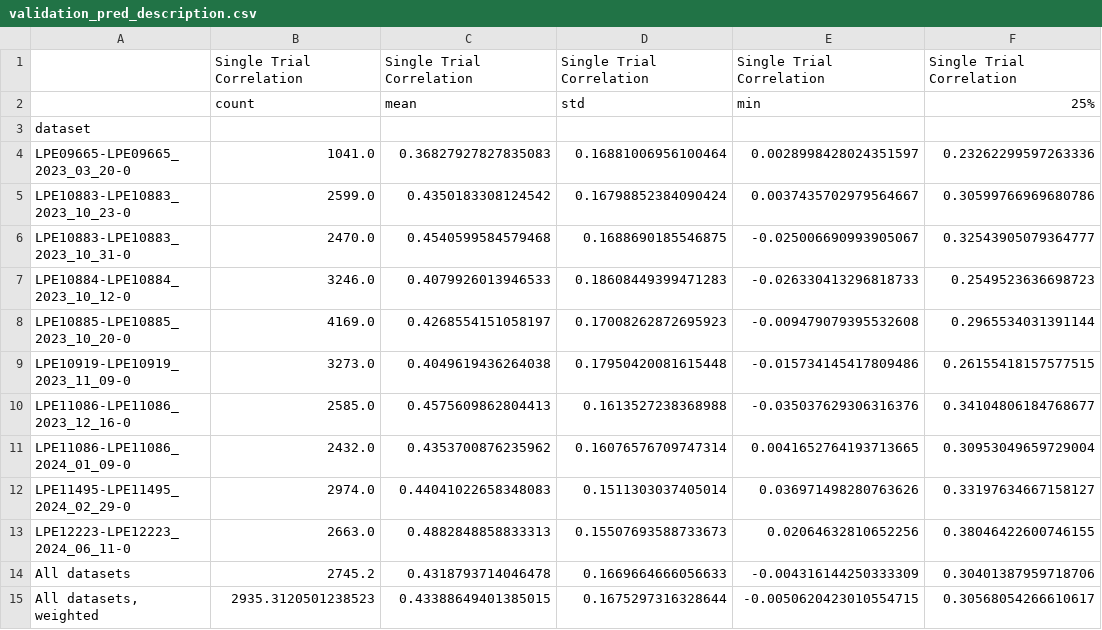
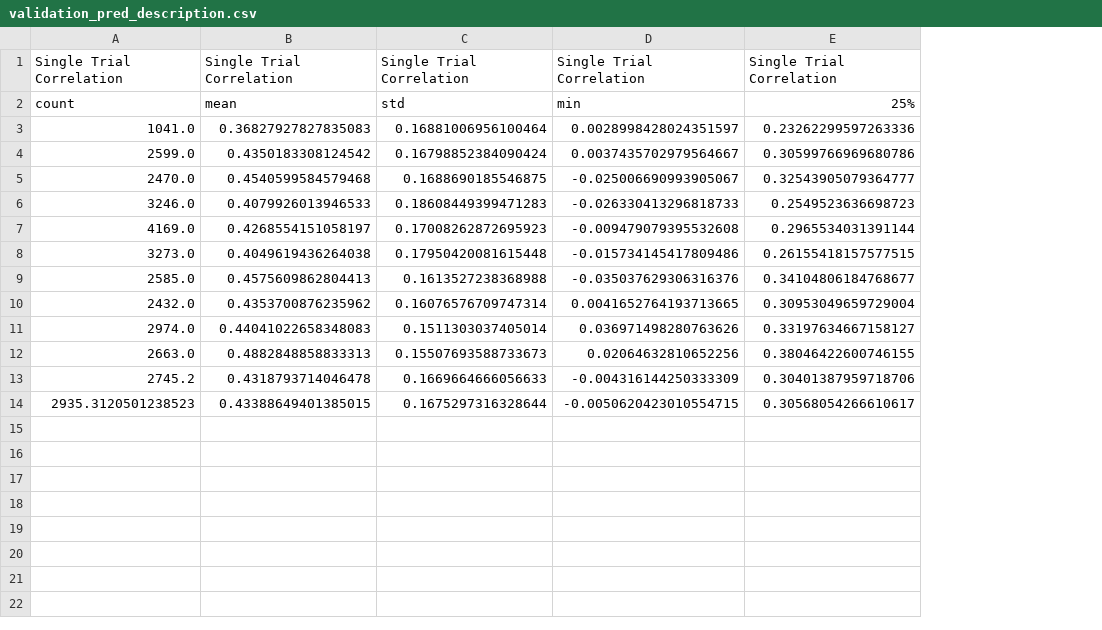
Before and after one commit to ananaphasia/adrian_sensorium, a CSV file: notebooks/submission_m4/results/validation_pred_description.csv, drawn as a sheet; only a part is shown; removed rows and columns are numbered as before the commit, all else as after; rows hold the shown columns only; the diff names each change by its address in the sheet, - before the commit and + after, or states it on an @@ line.

```diff
--- a/notebooks/submission_m4/results/validation_pred_description.csv
+++ b/notebooks/submission_m4/results/validation_pred_description.csv
-column A, rows 4-15: LPE09665-LPE09665_2023_03_20-0 | LPE10883-LPE10883_2023_10_23-0 | LPE10883-LPE10883_2023_10_31-0 | LPE10884-LPE10884_2023_10_12-0 | LPE10885-LPE10885_2023_10_20-0 | LPE10919-LPE10919_2023_11_09-0 | LPE11086-LPE11086_2023_12_16-0 | LPE11086-LPE11086_2024_01_09-0 | LPE11495-LPE11495_2024_02_29-0 | LPE12223-LPE12223_2024_06_11-0 | All datasets | All datasets, weighted
-row 3: dataset
```
Also changed, not shown: 1 other file.
